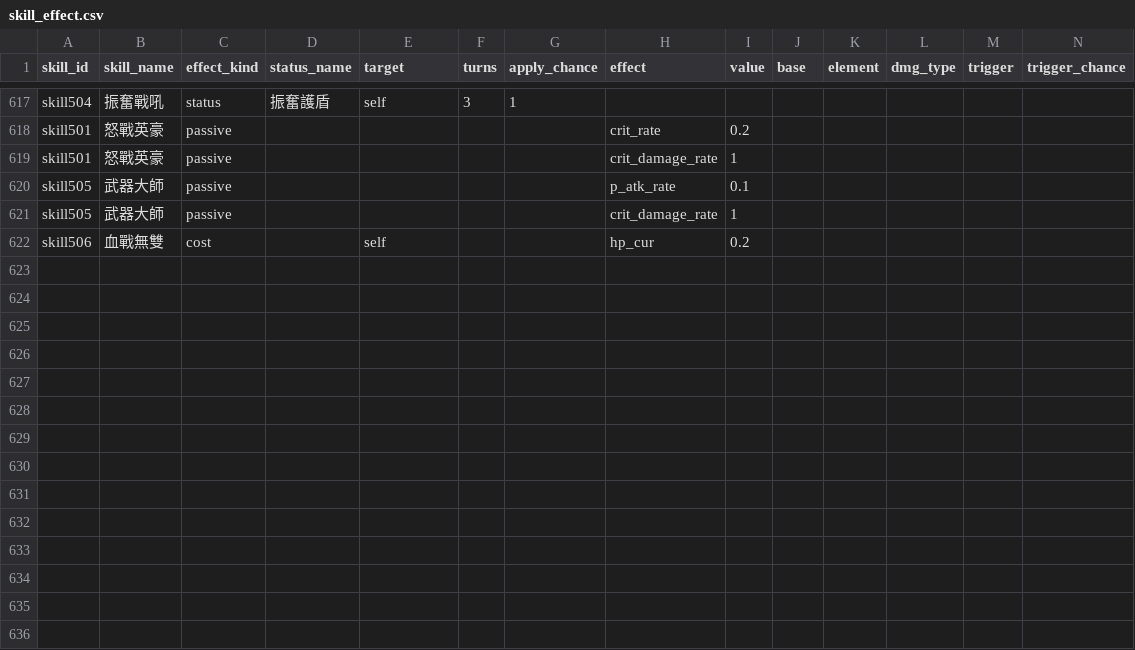
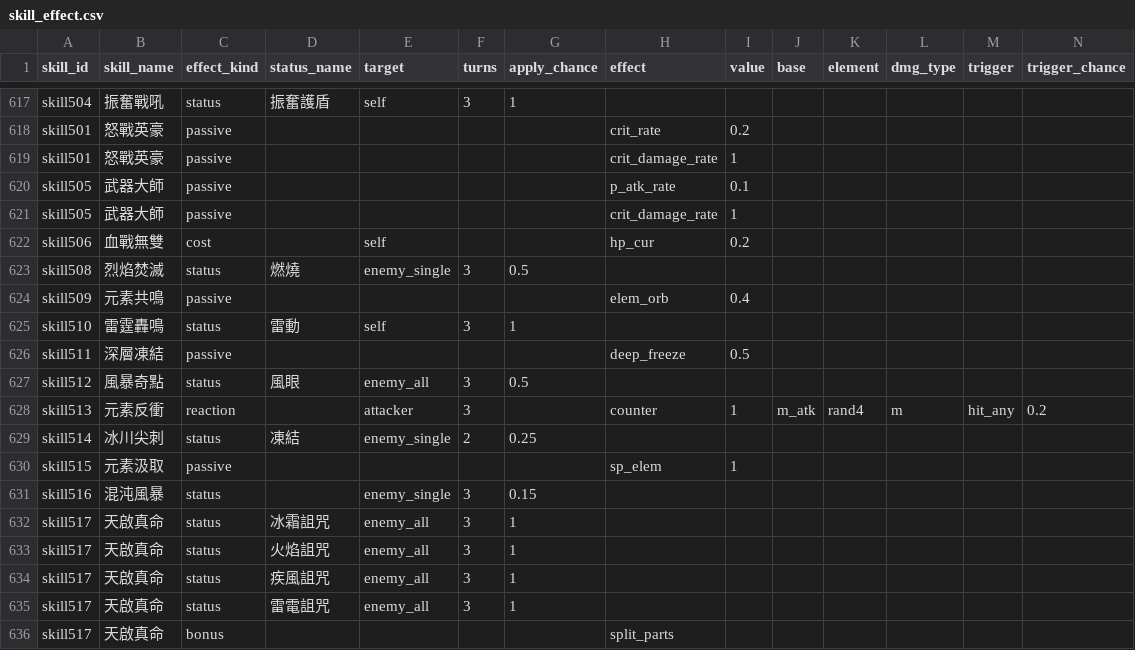
Before and after one commit to minruuwu/bigadventure, a CSV file: assets/data/skill_effect.csv, drawn as a sheet; only a part is shown, gaps mark what is left out; rows hold the shown columns only; the diff names each change by its address in the sheet, - before the commit and + after, or states it on an @@ line.

```diff
--- a/assets/data/skill_effect.csv
+++ b/assets/data/skill_effect.csv
+row 623: skill508 | 烈焰焚滅 | status | 燃燒 | enemy_single | 3 | 0.5
+row 624: skill509 | 元素共鳴 | passive |  |  |  |  | elem_orb | 0.4
+row 625: skill510 | 雷霆轟鳴 | status | 雷動 | self | 3 | 1
+row 626: skill511 | 深層凍結 | passive |  |  |  |  | deep_freeze | 0.5
+row 627: skill512 | 風暴奇點 | status | 風眼 | enemy_all | 3 | 0.5
+row 628: skill513 | 元素反衝 | reaction |  | attacker | 3 |  | counter | 1 | m_atk | rand4 | m | hit_any | 0.2
+row 629: skill514 | 冰川尖刺 | status | 凍結 | enemy_single | 2 | 0.25
+row 630: skill515 | 元素汲取 | passive |  |  |  |  | sp_elem | 1
+row 631: skill516 | 混沌風暴 | status |  | enemy_single | 3 | 0.15
+row 632: skill517 | 天啟真命 | status | 冰霜詛咒 | enemy_all | 3 | 1
+row 633: skill517 | 天啟真命 | status | 火焰詛咒 | enemy_all | 3 | 1
+row 634: skill517 | 天啟真命 | status | 疾風詛咒 | enemy_all | 3 | 1
+row 635: skill517 | 天啟真命 | status | 雷電詛咒 | enemy_all | 3 | 1
+row 636: skill517 | 天啟真命 | bonus |  |  |  |  | split_parts
```
Also changed, not shown: assets/data/job_mastery.csv, assets/data/status_info.csv, 6 other files.
